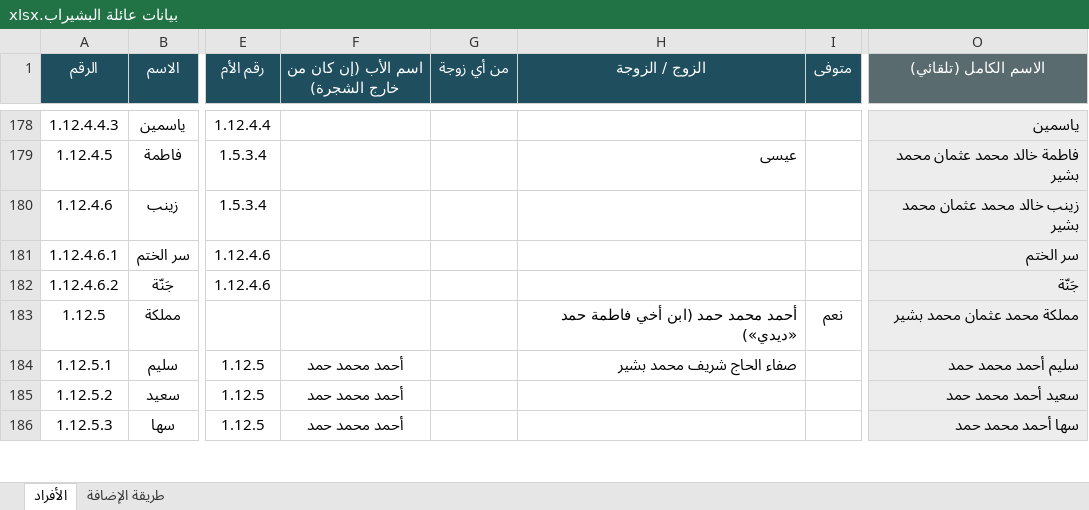
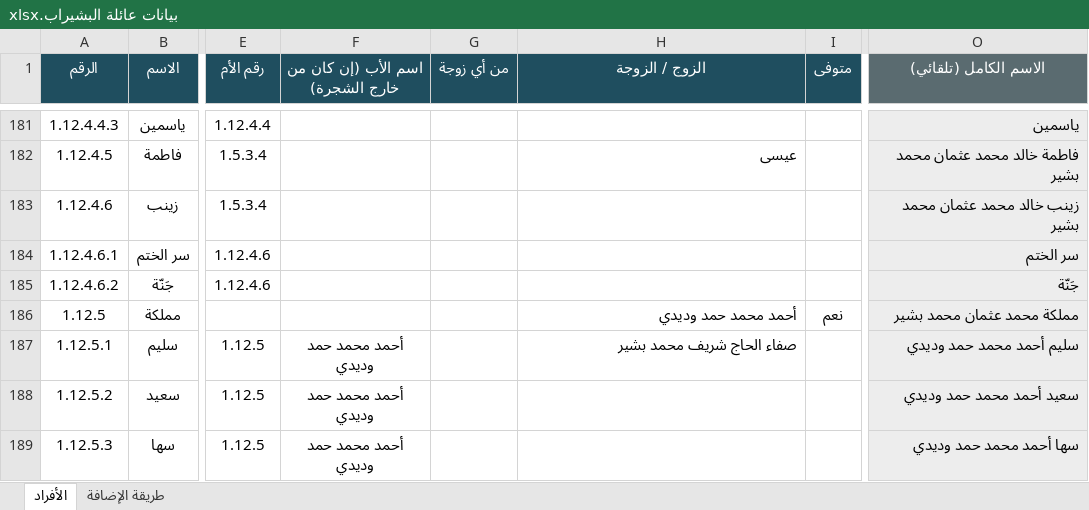
Before and after one commit to abdulhadibasheer11-debug/bashirab-family, an Excel workbook: source/بيانات عائلة البشيراب.xlsx, sheet الأفراد, drawn as a sheet; only a part is shown, gaps mark what is left out; values as stored, in another font and other column widths than the file's, no borders; addresses are those after the commit; the diff covers the shown part only; the diff names each change by its address in the sheet, - before the commit and + after, or states it on an @@ line.

```diff
--- a/source/بيانات عائلة البشيراب.xlsx (sheet الأفراد)
+++ b/source/بيانات عائلة البشيراب.xlsx (sheet الأفراد)
-H186 (الزوج / الزوجة): أحمد محمد حمد (ابن أخي فاطمة حمد «ديدي»)
+H186 (الزوج / الزوجة): أحمد محمد حمد وديدي
-F187:F189 (اسم الأب (إن كان من خارج الشجرة)): أحمد محمد حمد
+F187:F189 (اسم الأب (إن كان من خارج الشجرة)): أحمد محمد حمد وديدي
-O187 (الاسم الكامل (تلقائي)): سليم أحمد محمد حمد
+O187 (الاسم الكامل (تلقائي)): سليم أحمد محمد حمد وديدي
-O188 (الاسم الكامل (تلقائي)): سعيد أحمد محمد حمد
+O188 (الاسم الكامل (تلقائي)): سعيد أحمد محمد حمد وديدي
-O189 (الاسم الكامل (تلقائي)): سها أحمد محمد حمد
+O189 (الاسم الكامل (تلقائي)): سها أحمد محمد حمد وديدي
```
Also changed, not shown: 3 added rows and 16 edited cells elsewhere in this sheet, formulas that keep their value, 6 other files.
